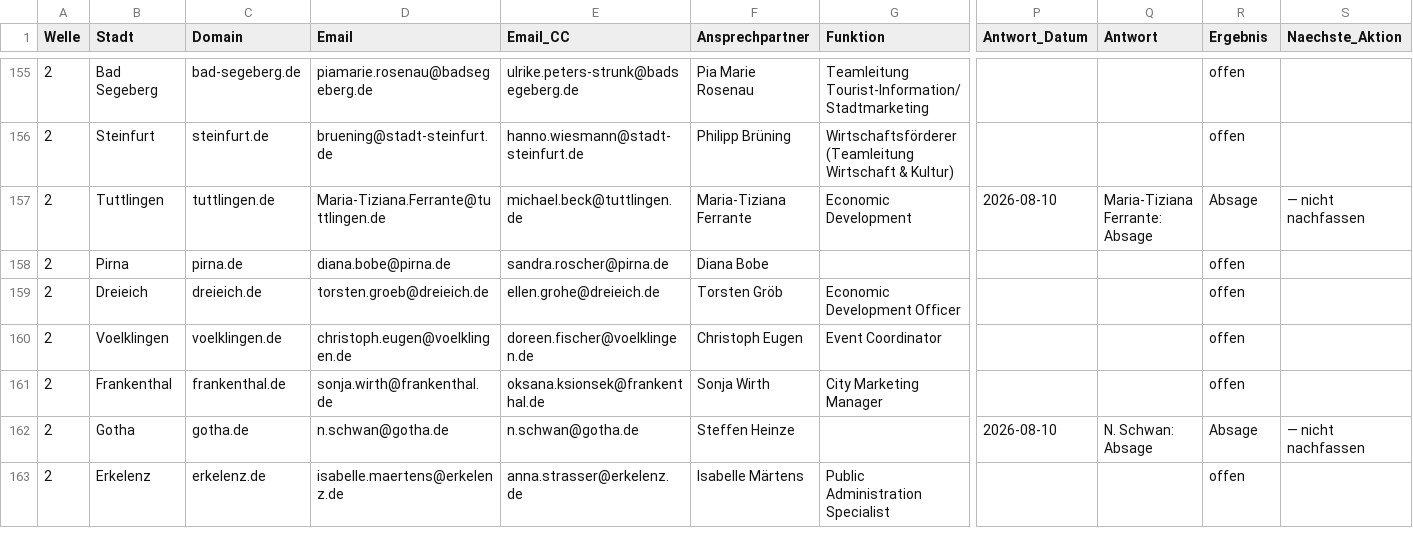
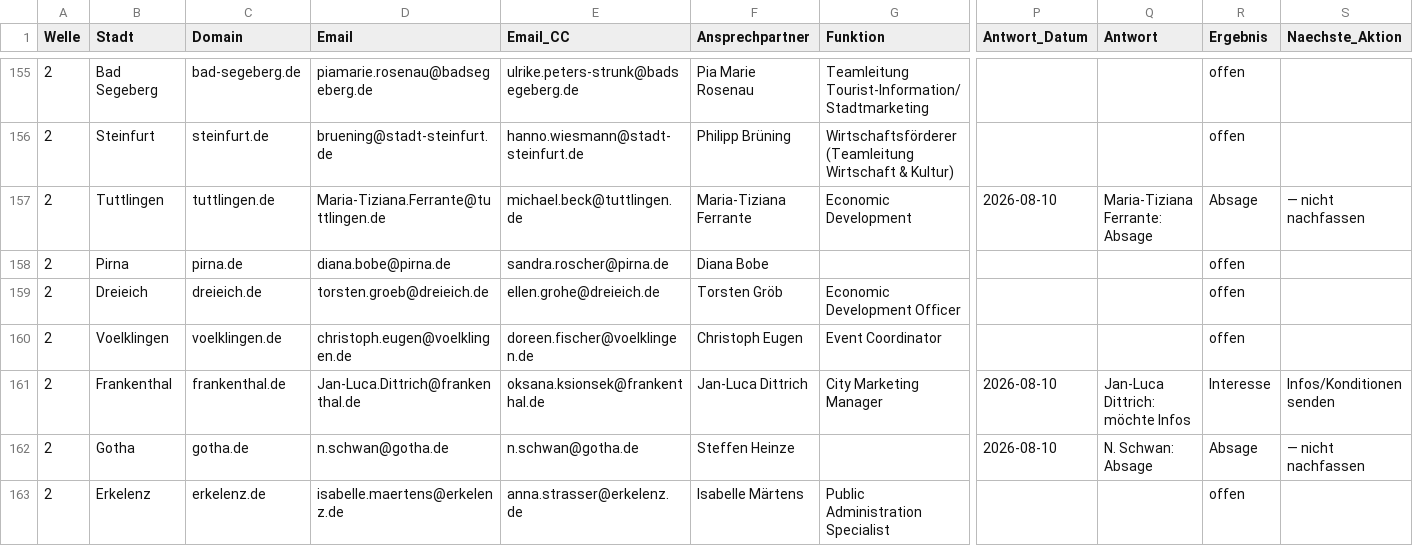
Before and after one commit to dariog-code/claude-recherche, a CSV file: outreach/master_tracking.csv, drawn as a sheet; only a part is shown, gaps mark what is left out; the diff names each change by its address in the sheet, - before the commit and + after, or states it on an @@ line.

```diff
--- a/outreach/master_tracking.csv
+++ b/outreach/master_tracking.csv
-D161 (Email): sonja.wirth@frankenthal.de
+D161 (Email): Jan-Luca.Dittrich@frankenthal.de
-F161 (Ansprechpartner): Sonja Wirth
+F161 (Ansprechpartner): Jan-Luca Dittrich
-P161 (Antwort_Datum): (empty)
+P161 (Antwort_Datum): 2026-08-10
-Q161 (Antwort): (empty)
+Q161 (Antwort): Jan-Luca Dittrich: möchte Infos
-R161 (Ergebnis): offen
+R161 (Ergebnis): Interesse
-S161 (Naechste_Aktion): (empty)
+S161 (Naechste_Aktion): Infos/Konditionen senden
```
Also changed, not shown: 1 other file.
